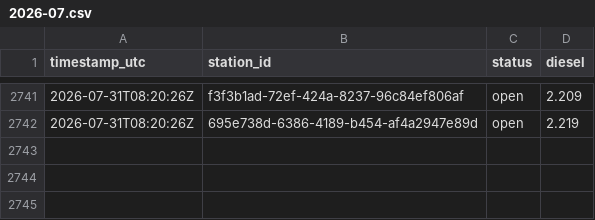
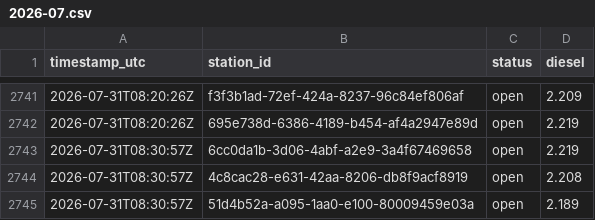
Before and after one commit to Hannibal2404/Tanken, a CSV file: data/prices/2026-07.csv, drawn as a sheet; only a part is shown, gaps mark what is left out; the diff names each change by its address in the sheet, - before the commit and + after, or states it on an @@ line.

```diff
--- a/data/prices/2026-07.csv
+++ b/data/prices/2026-07.csv
+row 2743: 2026-07-31T08:30:57Z | 6cc0da1b-3d06-4abf-a2e9-3a4f67469658 | open | 2.219
+row 2744: 2026-07-31T08:30:57Z | 4c8cac28-e631-42aa-8206-db8f9acf8919 | open | 2.208
+row 2745: 2026-07-31T08:30:57Z | 51d4b52a-a095-1aa0-e100-80009459e03a | open | 2.189
```
Also changed, not shown: 1 other file.
